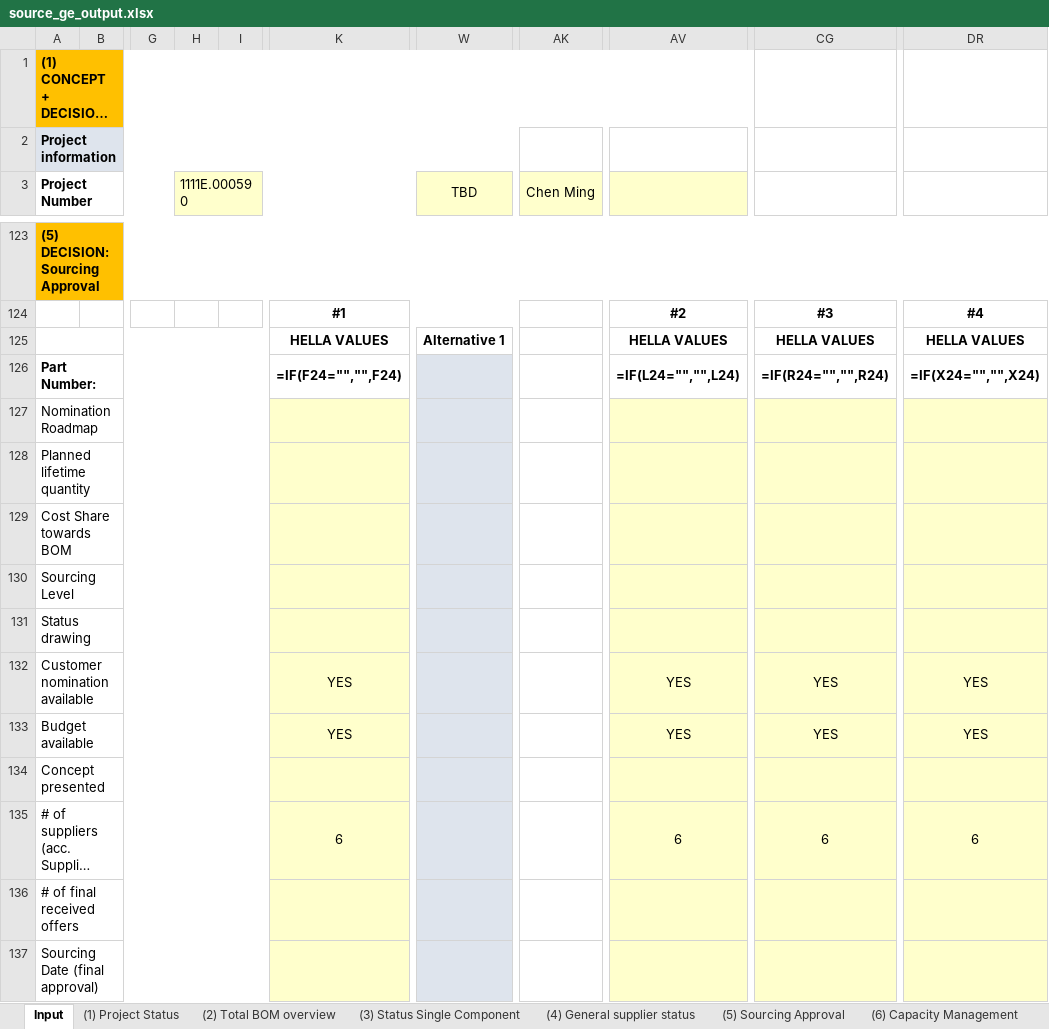
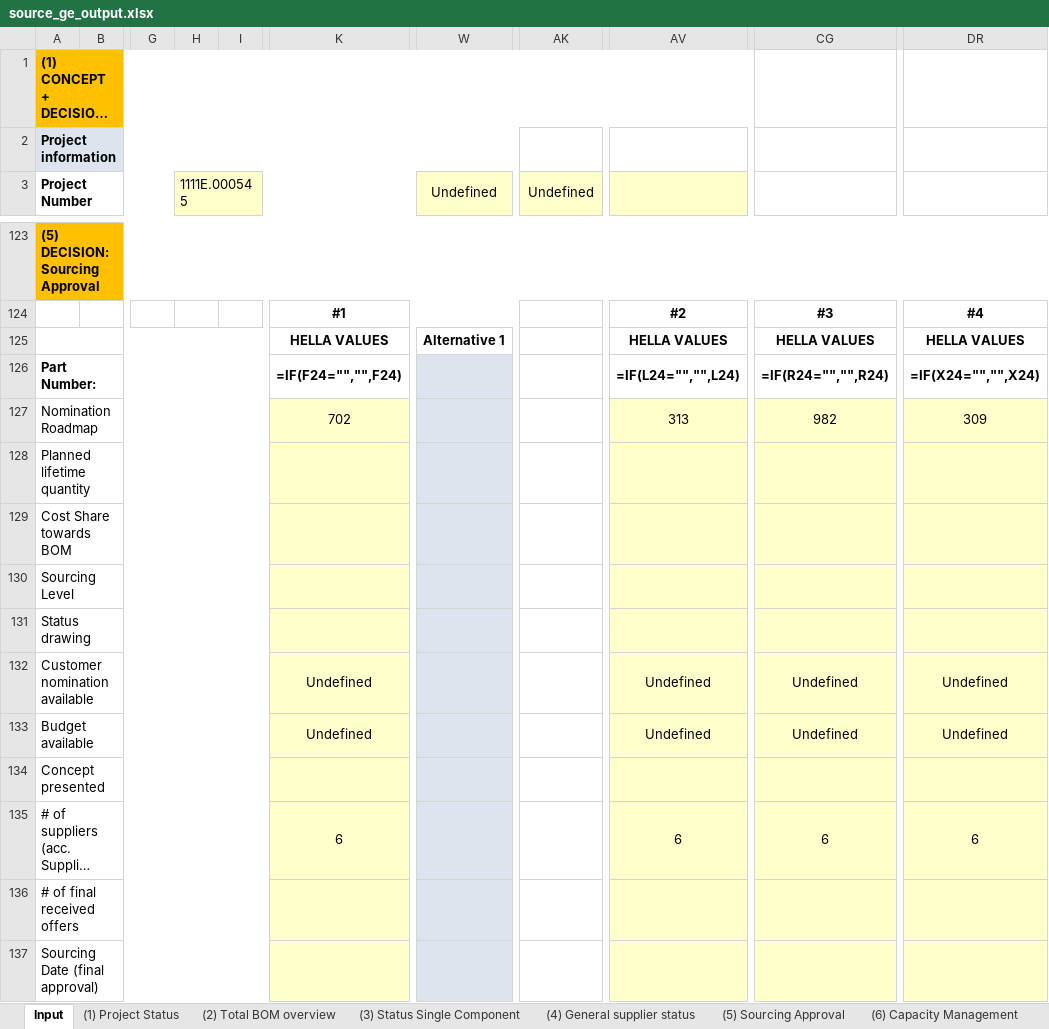
Before and after one commit to chenmingio/PUR, an Excel workbook: output/source_ge_output.xlsx, sheet Input, drawn as a sheet; only a part is shown, gaps mark what is left out; long unchanged cells end in …; values as stored, in another font and other column widths than the file's, no borders; formulas without a stored value are shown as written; the diff covers the shown part only; the diff names each change by its address in the sheet, - before the commit and + after, or states it on an @@ line.

```diff
--- a/output/source_ge_output.xlsx (sheet Input)
+++ b/output/source_ge_output.xlsx (sheet Input)
-H3: 1111E.000590
+H3: 1111E.000545
-W3: TBD
+W3: Undefined
-AK3: Chen Ming
+AK3: Undefined
-K127: (empty)
+K127: 702
-AV127: (empty)
+AV127: 313
-CG127: (empty)
+CG127: 982
-DR127: (empty)
+DR127: 309
-K132:K133: YES
+K132:K133: Undefined
-AV132:AV133: YES
+AV132:AV133: Undefined
-CG132:CG133: YES
+CG132:CG133: Undefined
-DR132:DR133: YES
+DR132:DR133: Undefined
```
Also changed, not shown: 9 added rows, 9 removed rows and 183 edited cells elsewhere in this sheet, 14 other files.
